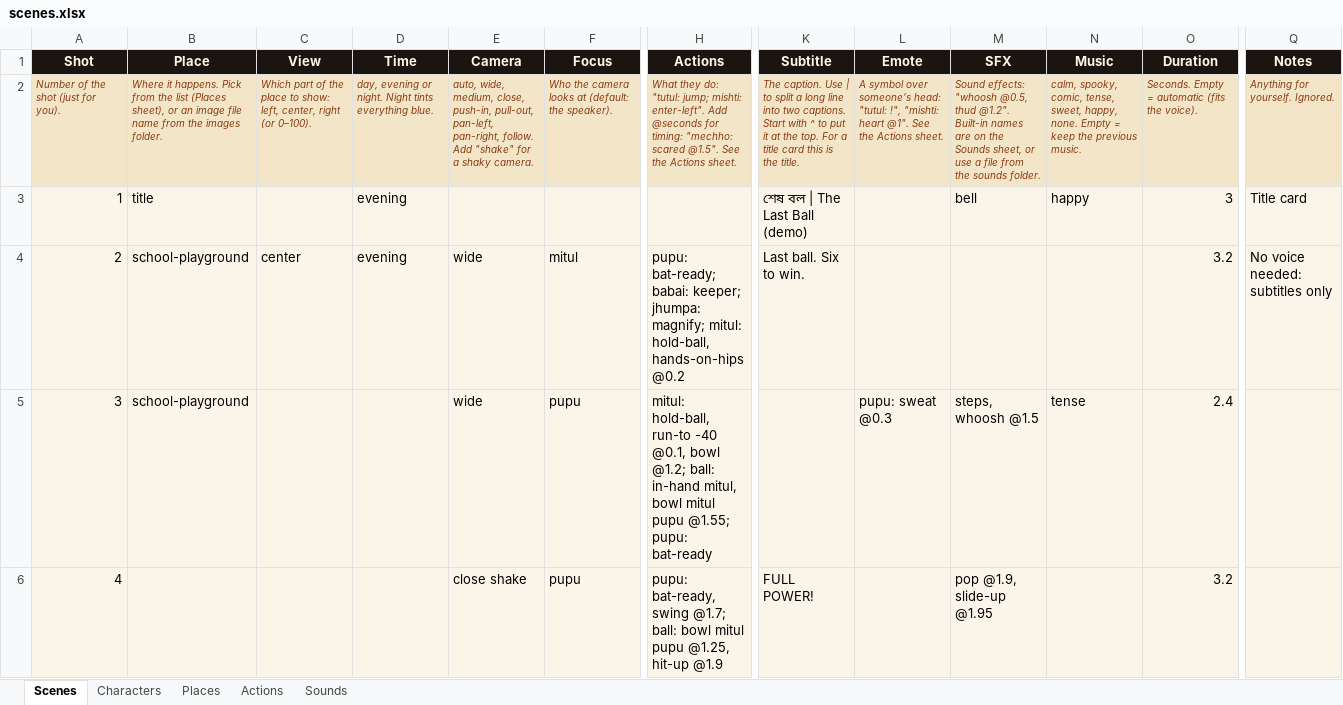
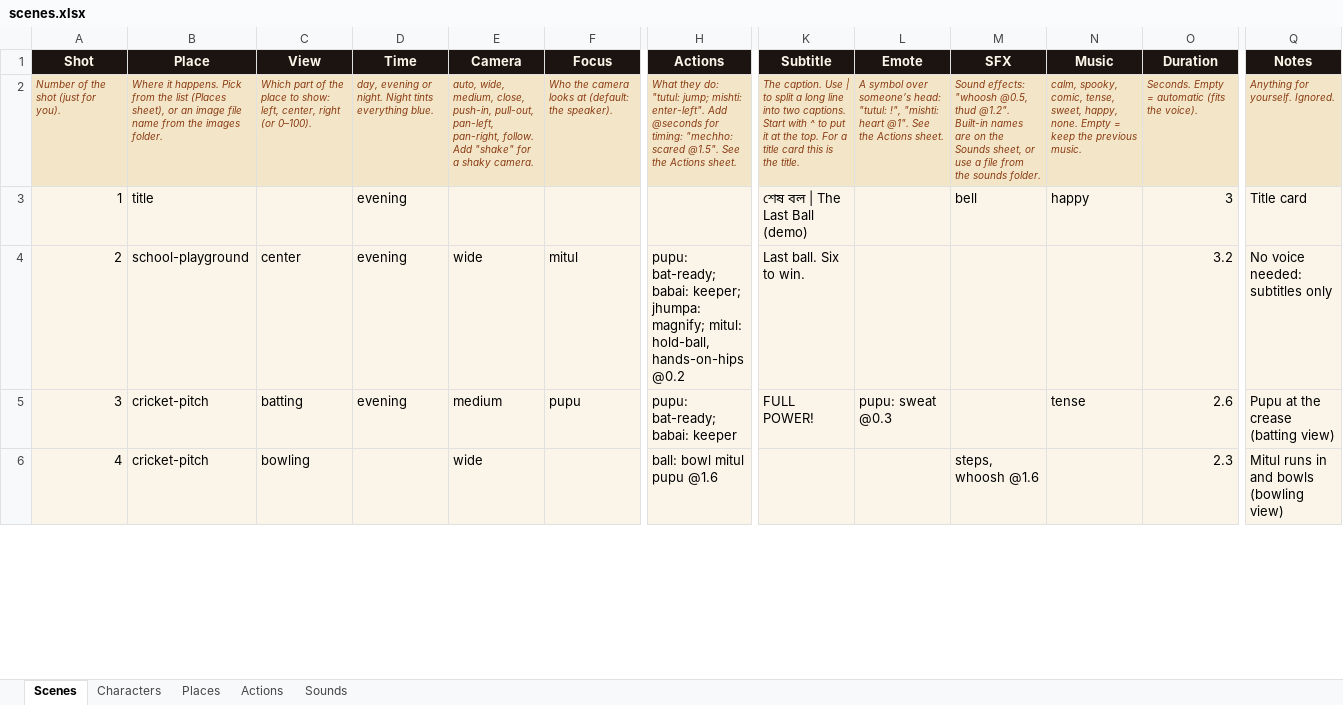
Before and after one commit to arestadul-max/Rangput-Animation-Maker, an Excel workbook: app/RongpatStudio/projects/Demo - The Last Ball/scenes.xlsx, sheet Scenes, drawn as a sheet; only a part is shown, gaps mark what is left out; values as stored, in another font and other column widths than the file's, no borders; removed rows and columns are numbered as before the commit, all else as after; rows hold the shown columns only; the diff covers the shown part only; the diff names each change by its address in the sheet, - before the commit and + after, or states it on an @@ line.

Commit message:
Real cricket: cricket-pitch place with batting and bowling views; demo match rewritten

```diff
--- a/app/RongpatStudio/projects/Demo - The Last Ball/scenes.xlsx (sheet Scenes)
+++ b/app/RongpatStudio/projects/Demo - The Last Ball/scenes.xlsx (sheet Scenes)
-row 5: 3 | school-playground |  |  | wide | pupu | mitul: hold-ball, run-to -40 @0.1, bowl @1.2; ball: in-hand mitul, bowl mitul pupu @1.55; pupu: bat-ready |  | pupu: sweat @0.3 | steps, whoosh @1.5 | tense | 2.4
-row 6: 4 |  |  |  | close shake | pupu | pupu: bat-ready, swing @1.7; ball: bowl mitul pupu @1.25, hit-up @1.9 | FULL POWER! |  | pop @1.9, slide-up @1.95 |  | 3.2
+row 5: 3 | cricket-pitch | batting | evening | medium | pupu | pupu: bat-ready; babai: keeper | FULL POWER! | pupu: sweat @0.3 |  | tense | 2.6 | Pupu at the crease (batting view)
+row 6: 4 | cricket-pitch | bowling |  | wide |  | ball: bowl mitul pupu @1.6 |  |  | steps, whoosh @1.6 |  | 2.3 | Mitul runs in and bowls (bowling view)
```
Also changed, not shown: 1 added row, 2 edited cells, cell formats and row numbers in column A elsewhere in this sheet, 5 other files.
